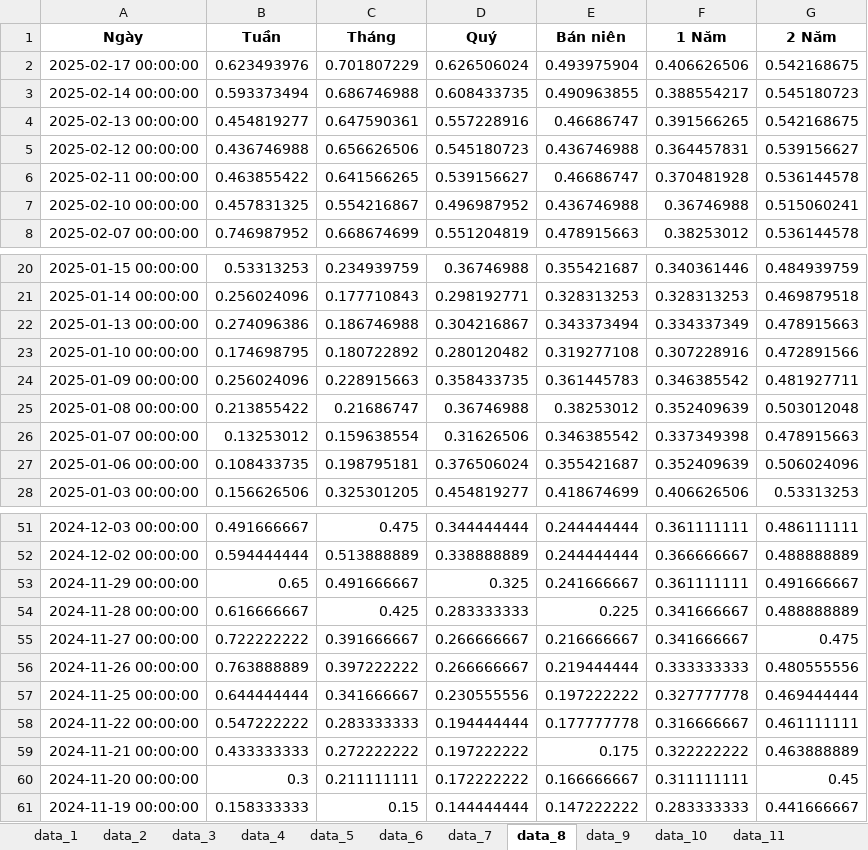
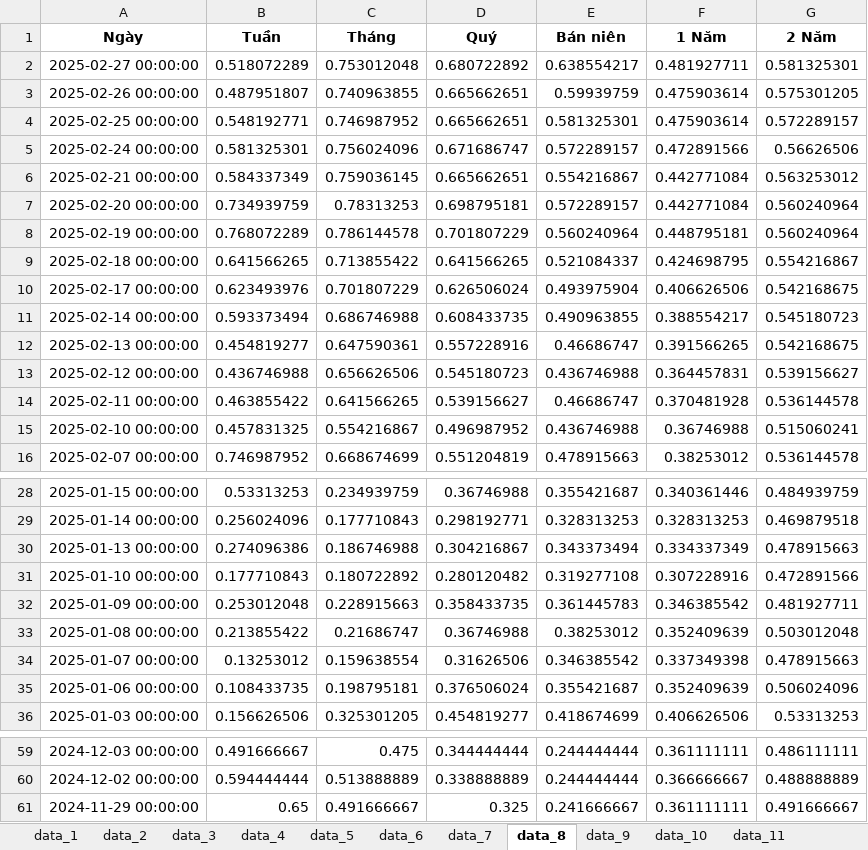
Before and after one commit to twan507/t2m-pycode, an Excel workbook: cts-report-data/cts-report-data.xlsx, sheet data_8, drawn as a sheet; only a part is shown, gaps mark what is left out; values as stored, in another font and other column widths than the file's, no borders; removed rows and columns are numbered as before the commit, all else as after; the diff names each change by its address in the sheet, - before the commit and + after, or states it on an @@ line.

```diff
--- a/cts-report-data/cts-report-data.xlsx (sheet data_8)
+++ b/cts-report-data/cts-report-data.xlsx (sheet data_8)
+row 2: 2025-02-27 00:00:00 | 0.518072289 | 0.753012048 | 0.680722892 | 0.638554217 | 0.481927711 | 0.581325301
+row 3: 2025-02-26 00:00:00 | 0.487951807 | 0.740963855 | 0.665662651 | 0.59939759 | 0.475903614 | 0.575301205
+row 4: 2025-02-25 00:00:00 | 0.548192771 | 0.746987952 | 0.665662651 | 0.581325301 | 0.475903614 | 0.572289157
+row 5: 2025-02-24 00:00:00 | 0.581325301 | 0.756024096 | 0.671686747 | 0.572289157 | 0.472891566 | 0.56626506
+row 6: 2025-02-21 00:00:00 | 0.584337349 | 0.759036145 | 0.665662651 | 0.554216867 | 0.442771084 | 0.563253012
+row 7: 2025-02-20 00:00:00 | 0.734939759 | 0.78313253 | 0.698795181 | 0.572289157 | 0.442771084 | 0.560240964
+row 8: 2025-02-19 00:00:00 | 0.768072289 | 0.786144578 | 0.701807229 | 0.560240964 | 0.448795181 | 0.560240964
+row 9: 2025-02-18 00:00:00 | 0.641566265 | 0.713855422 | 0.641566265 | 0.521084337 | 0.424698795 | 0.554216867
-B31 (Tuần): 0.174698795
+B31 (Tuần): 0.177710843
-B32 (Tuần): 0.256024096
+B32 (Tuần): 0.253012048
-row 54: 2024-11-28 00:00:00 | 0.616666667 | 0.425 | 0.283333333 | 0.225 | 0.341666667 | 0.488888889
-row 55: 2024-11-27 00:00:00 | 0.722222222 | 0.391666667 | 0.266666667 | 0.216666667 | 0.341666667 | 0.475
-row 56: 2024-11-26 00:00:00 | 0.763888889 | 0.397222222 | 0.266666667 | 0.219444444 | 0.333333333 | 0.480555556
-row 57: 2024-11-25 00:00:00 | 0.644444444 | 0.341666667 | 0.230555556 | 0.197222222 | 0.327777778 | 0.469444444
-row 58: 2024-11-22 00:00:00 | 0.547222222 | 0.283333333 | 0.194444444 | 0.177777778 | 0.316666667 | 0.461111111
-row 59: 2024-11-21 00:00:00 | 0.433333333 | 0.272222222 | 0.197222222 | 0.175 | 0.322222222 | 0.463888889
-row 60: 2024-11-20 00:00:00 | 0.3 | 0.211111111 | 0.172222222 | 0.166666667 | 0.311111111 | 0.45
-row 61: 2024-11-19 00:00:00 | 0.158333333 | 0.15 | 0.144444444 | 0.147222222 | 0.283333333 | 0.441666667
```
Also changed, not shown: sheet data_13, sheet data_14, sheet data_15, sheet data_6, sheet data_4, sheet data_12, 8 more sheets, xlsx_data/stock_classification.xlsx, 5 other files.
